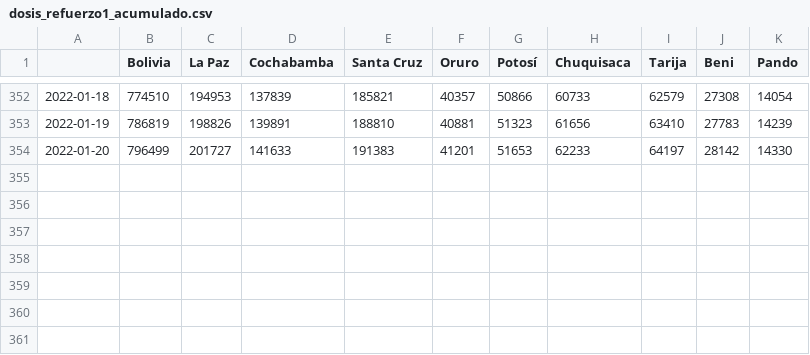
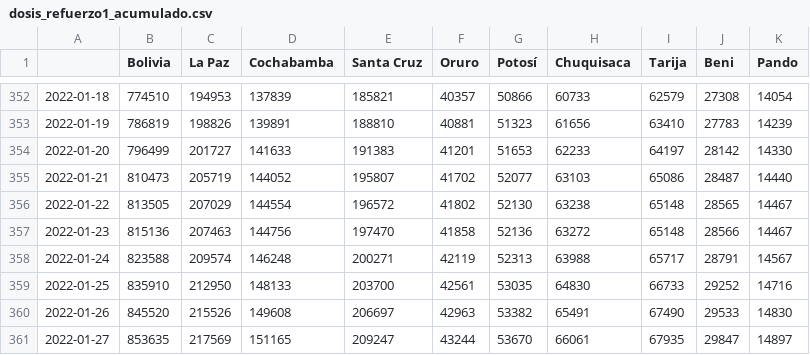
Before and after one commit to dquintani/vacunacion, a CSV file: datos/dosis_refuerzo1_acumulado.csv, drawn as a sheet; only a part is shown, gaps mark what is left out; the diff names each change by its address in the sheet, - before the commit and + after, or states it on an @@ line.

```diff
--- a/datos/dosis_refuerzo1_acumulado.csv
+++ b/datos/dosis_refuerzo1_acumulado.csv
+row 355: 2022-01-21 | 810473 | 205719 | 144052 | 195807 | 41702 | 52077 | 63103 | 65086 | 28487 | 14440
+row 356: 2022-01-22 | 813505 | 207029 | 144554 | 196572 | 41802 | 52130 | 63238 | 65148 | 28565 | 14467
+row 357: 2022-01-23 | 815136 | 207463 | 144756 | 197470 | 41858 | 52136 | 63272 | 65148 | 28566 | 14467
+row 358: 2022-01-24 | 823588 | 209574 | 146248 | 200271 | 42119 | 52313 | 63988 | 65717 | 28791 | 14567
+row 359: 2022-01-25 | 835910 | 212950 | 148133 | 203700 | 42561 | 53035 | 64830 | 66733 | 29252 | 14716
+row 360: 2022-01-26 | 845520 | 215526 | 149608 | 206697 | 42963 | 53382 | 65491 | 67490 | 29533 | 14830
+row 361: 2022-01-27 | 853635 | 217569 | 151165 | 209247 | 43244 | 53670 | 66061 | 67935 | 29847 | 14897
```
Also changed, not shown: datos/dosis_todas_acumulado.csv, datos/pob_con_almenos_una_acumulado.csv, 17 other files.
